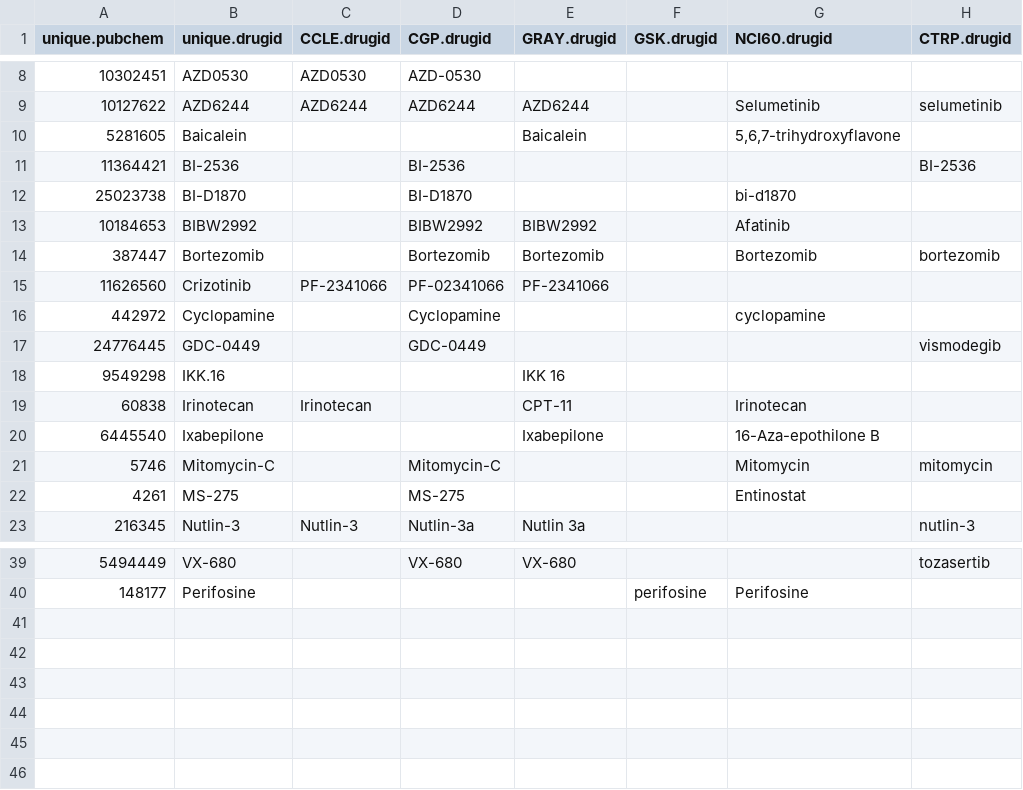
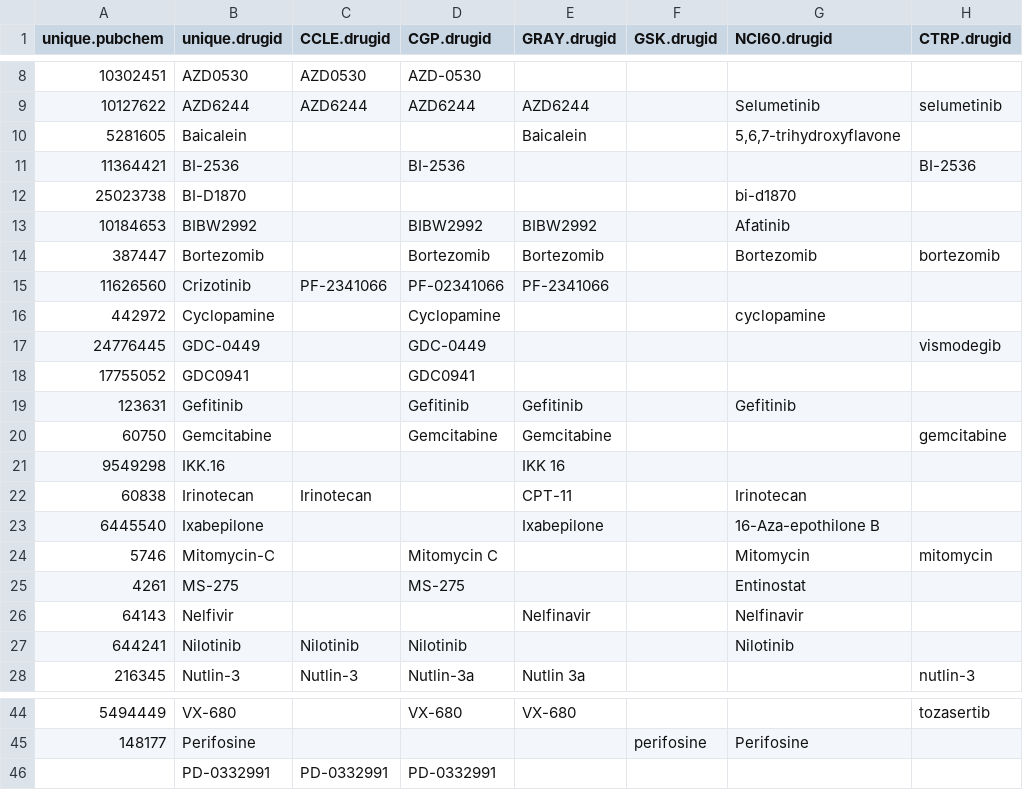
Before and after one commit to bhklab/DRUGNET, a CSV file: Curation/matching_drug.csv, drawn as a sheet; only a part is shown, gaps mark what is left out.

Commit message:
matching drug/Pipeline changes

```diff
--- a/Curation/matching_drug.csv
+++ b/Curation/matching_drug.csv
@@ -11,3 +11,3 @@ unique.pubchem,unique.drugid,CCLE.drugid,CGP.drugid,GRAY.drugid,GSK.drugid,NCI60
 11364421,BI-2536,,BI-2536,,,,BI-2536
-25023738,BI-D1870,,BI-D1870,,,bi-d1870,
+25023738,BI-D1870,,,,,bi-d1870,
 10184653,BIBW2992,,BIBW2992,BIBW2992,,Afatinib,
@@ -17,2 +17,5 @@ unique.pubchem,unique.drugid,CCLE.drugid,CGP.drugid,GRAY.drugid,GSK.drugid,NCI60
 24776445,GDC-0449,,GDC-0449,,,,vismodegib
+17755052,GDC0941,,GDC0941,,,,
+123631,Gefitinib,,Gefitinib,Gefitinib,,Gefitinib,
+60750,Gemcitabine,,Gemcitabine,Gemcitabine,,,gemcitabine
 9549298,IKK.16,,,IKK 16,,,
@@ -20,4 +23,6 @@ unique.pubchem,unique.drugid,CCLE.drugid,CGP.drugid,GRAY.drugid,GSK.drugid,NCI60
 6445540,Ixabepilone,,,Ixabepilone,,16-Aza-epothilone B,
-5746,Mitomycin-C,,Mitomycin-C,,,Mitomycin,mitomycin
+5746,Mitomycin-C,,Mitomycin C,,,Mitomycin,mitomycin
 4261,MS-275,,MS-275,,,Entinostat,
+64143,Nelfivir,,,Nelfinavir,,Nelfinavir,
+644241,Nilotinib,Nilotinib,Nilotinib,,,Nilotinib,
 216345,Nutlin-3,Nutlin-3,Nutlin-3a,Nutlin 3a,,,nutlin-3
@@ -40 +45,2 @@ unique.pubchem,unique.drugid,CCLE.drugid,CGP.drugid,GRAY.drugid,GSK.drugid,NCI60
 148177,Perifosine,,,,perifosine,Perifosine,
+,PD-0332991,PD-0332991 ,PD-0332991,,,,
```
Also changed, not shown: 1 other file.
